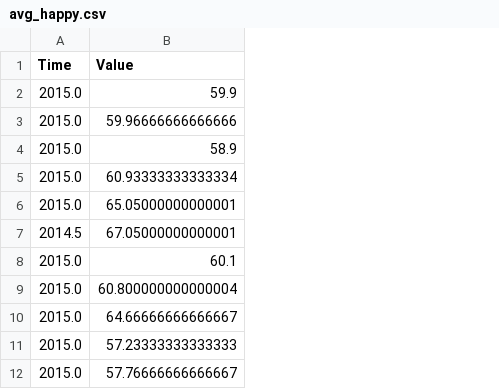
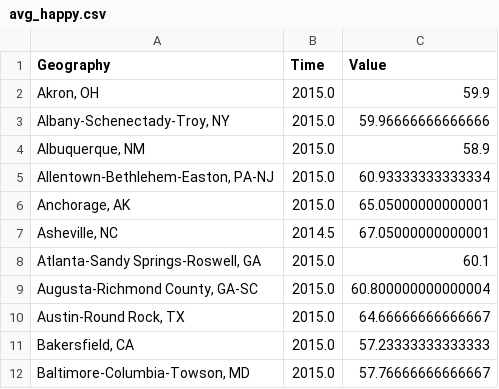
Before and after one commit to IgnacioBecerra/HappiestCity, a CSV file: Happy_Data/avg_happy.csv, drawn as a sheet; only a part is shown; the diff names each change by its address in the sheet, - before the commit and + after, or states it on an @@ line.

Commit message:
save city names with happiness data

```diff
--- a/Happy_Data/avg_happy.csv
+++ b/Happy_Data/avg_happy.csv
+column A (Geography), rows 2-12: Akron, OH | Albany-Schenectady-Troy, NY | Albuquerque, NM | Allentown-Bethlehem-Easton, PA-NJ | Anchorage, AK | Asheville, NC | Atlanta-Sandy Springs-Roswell, GA | Augusta-Richmond County, GA-SC | Austin-Round Rock, TX | Bakersfield, CA | Baltimore-Columbia-Towson, MD
```
Also changed, not shown: Happy_Data/timeline_happy.csv, 1 other file.
